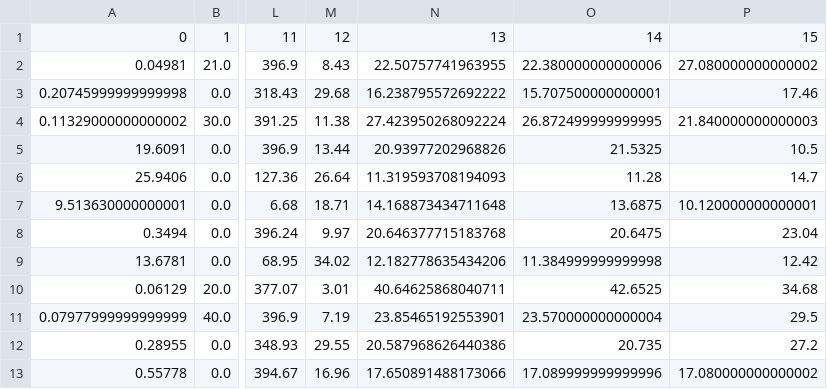
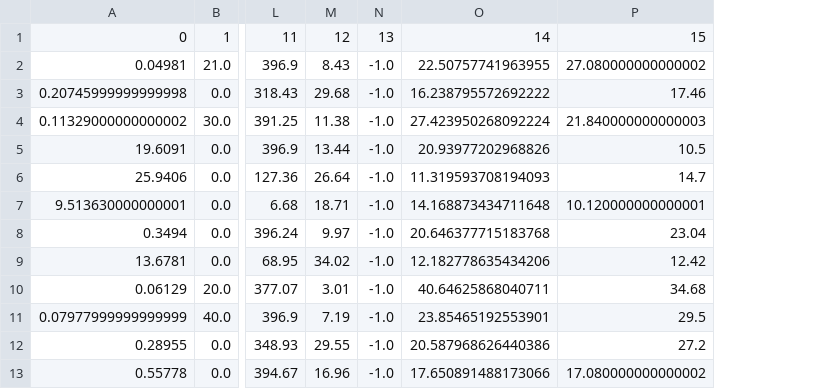
Before and after one commit to PacktWorkshops/The-Supervised-Learning-Workshop, a CSV file: Chapter 4 - Ensemble Modelling and Evaluation/boston_house_prices_regression.csv, drawn as a sheet; only a part is shown, gaps mark what is left out; removed rows and columns are numbered as before the commit, all else as after; the diff names each change by its address in the sheet, - before the commit and + after, or states it on an @@ line.

Commit message:
adding unittests for chapters 3 and 4

```diff
--- a/Chapter 4 - Ensemble Modelling and Evaluation/boston_house_prices_regression.csv
+++ b/Chapter 4 - Ensemble Modelling and Evaluation/boston_house_prices_regression.csv
+column N, rows 1-13: 13 | -1.0 | -1.0 | -1.0 | -1.0 | -1.0 | -1.0 | -1.0 | -1.0 | -1.0 | -1.0 | -1.0 | -1.0
-column O, rows 1-13: 14 | 22.380000000000006 | 15.707500000000001 | 26.872499999999995 | 21.5325 | 11.28 | 13.6875 | 20.6475 | 11.384999999999998 | 42.6525 | 23.570000000000004 | 20.735 | 17.089999999999996
-O1: 13
+O1: 14
```
Also changed, not shown: Chapter 4 - Ensemble Modelling and Evaluation/final_predictions.csv, 33 other files.
